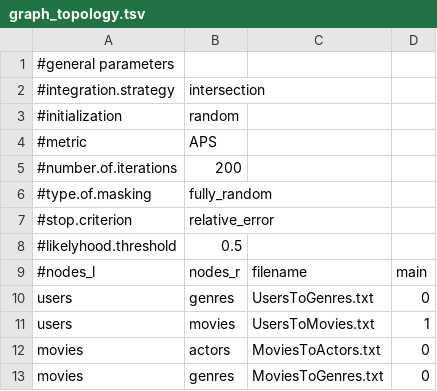
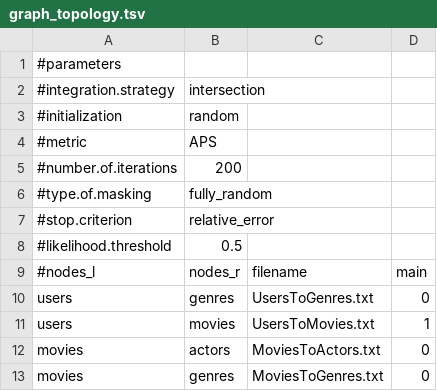
Before and after one commit to DEIB-GECO/NMTF-link, a TSV file: case_study_1/graph_topology.tsv, drawn as a sheet.

Commit message:
Update graph_topology.tsv

```diff
--- a/case_study_1/graph_topology.tsv
+++ b/case_study_1/graph_topology.tsv
@@ -1,2 +1,2 @@
-#general parameters	
+#parameters	
 #integration.strategy	intersection
@@ -7,3 +7,3 @@
 #stop.criterion	relative_error
-#likelyhood.threshold	0.5
+#likelihood.threshold	0.5
 #nodes_l	nodes_r	filename	main
```
